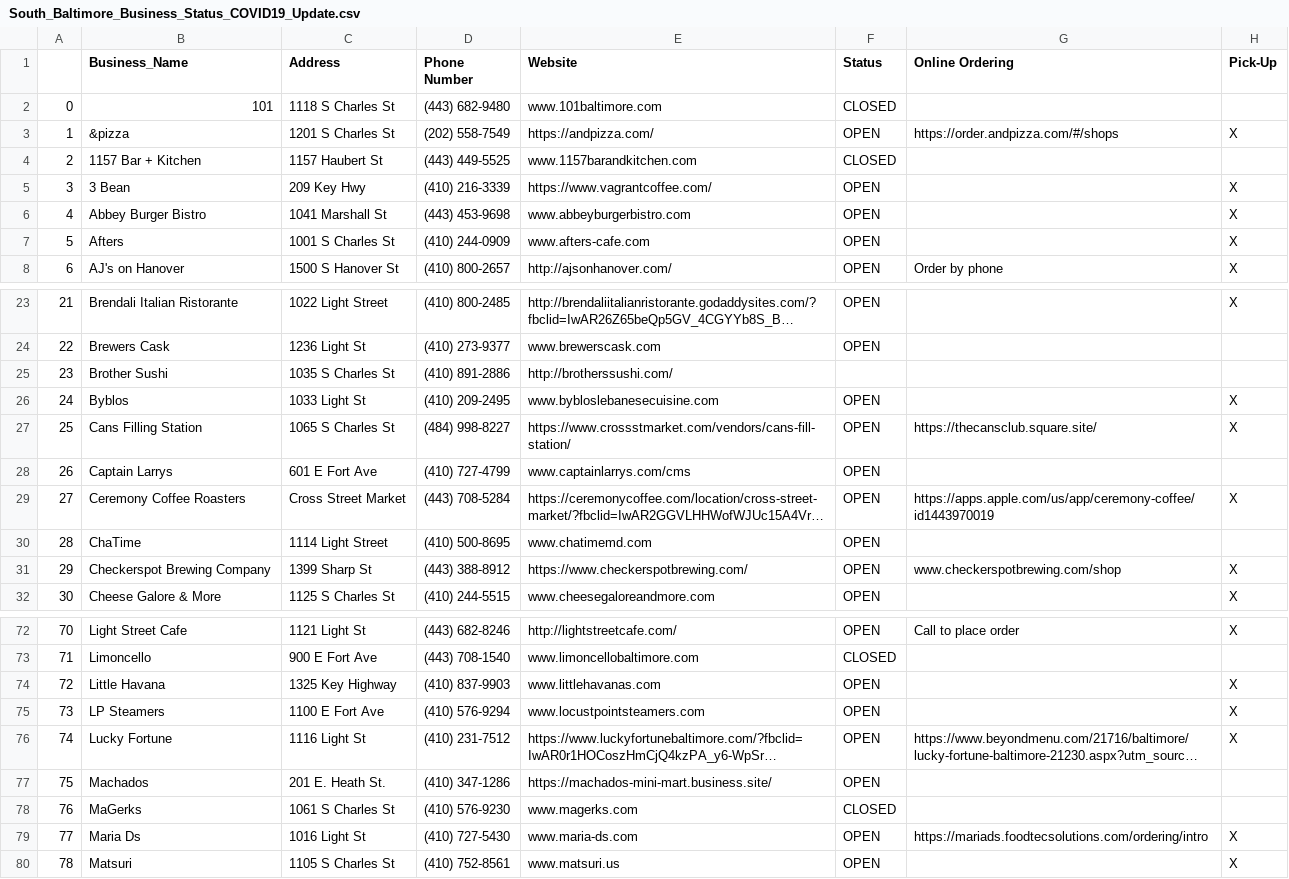
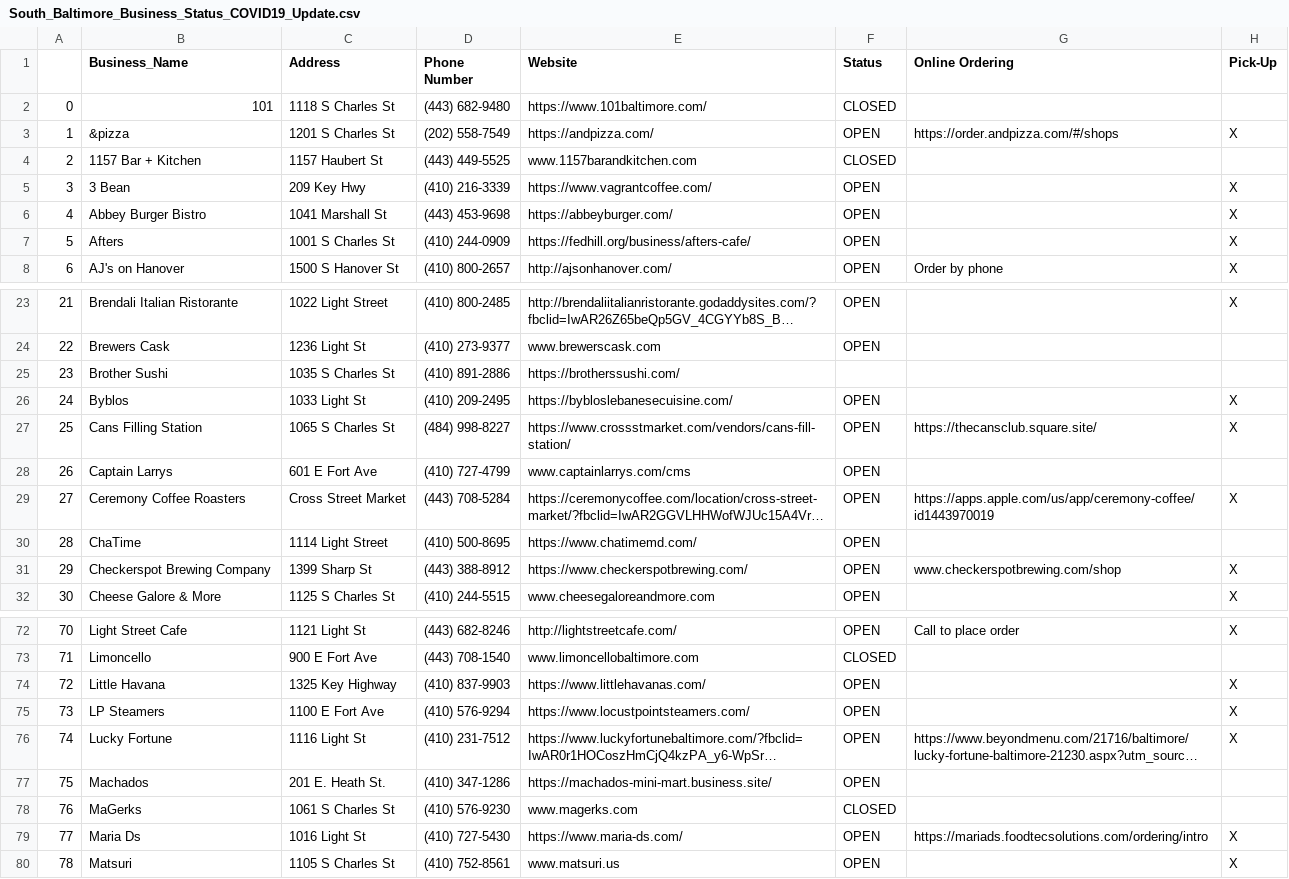
Before and after one commit to cweinschenk/cweinschenk, a CSV file: Map_Plotting/Charm_City/South_Baltimore_Business_Status_COVID19_Update.csv, drawn as a sheet; only a part is shown, gaps mark what is left out; long unchanged cells end in …; the diff covers the shown part only; the diff names each change by its address in the sheet, - before the commit and + after, or states it on an @@ line.

```diff
--- a/Map_Plotting/Charm_City/South_Baltimore_Business_Status_COVID19_Update.csv
+++ b/Map_Plotting/Charm_City/South_Baltimore_Business_Status_COVID19_Update.csv
-E2 (Website): www.101baltimore.com
+E2 (Website): https://www.101baltimore.com/
-E6 (Website): www.abbeyburgerbistro.com
+E6 (Website): https://abbeyburger.com/
-E7 (Website): www.afters-cafe.com
+E7 (Website): https://fedhill.org/business/afters-cafe/
-E25 (Website): http://brotherssushi.com/
+E25 (Website): https://brotherssushi.com/
-E26 (Website): www.bybloslebanesecuisine.com
+E26 (Website): https://bybloslebanesecuisine.com/
-E30 (Website): www.chatimemd.com
+E30 (Website): https://www.chatimemd.com/
-E74 (Website): www.littlehavanas.com
+E74 (Website): https://www.littlehavanas.com/
-E75 (Website): www.locustpointsteamers.com
+E75 (Website): https://www.locustpointsteamers.com/
-E79 (Website): www.maria-ds.com
+E79 (Website): https://www.maria-ds.com/
```
Also changed, not shown: 31 edited cells elsewhere in this file, 1 other file.
